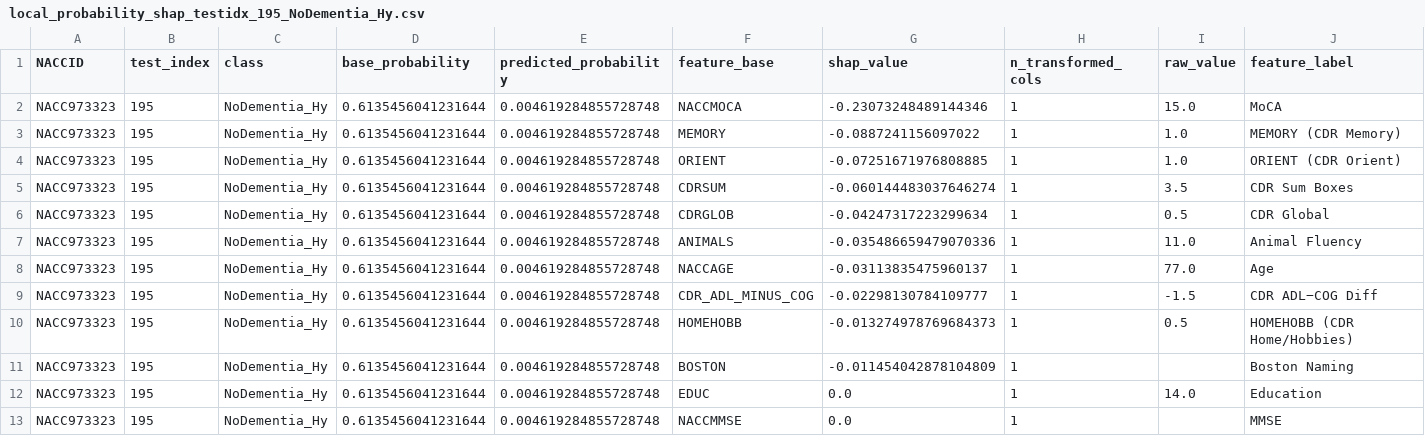
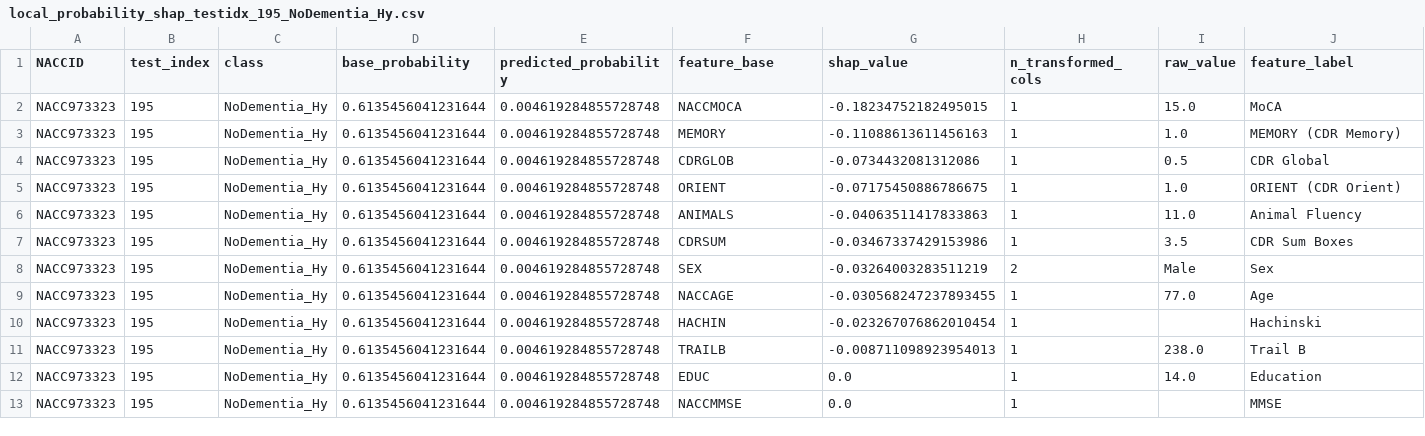
Before and after one commit to MihikaRanj/naccproject, a CSV file: output/shap_outputs/tables/local_probability_shap_testidx_195_NoDementia_Hy.csv, drawn as a sheet.

```diff
--- a/output/shap_outputs/tables/local_probability_shap_testidx_195_NoDementia_Hy.csv
+++ b/output/shap_outputs/tables/local_probability_shap_testidx_195_NoDementia_Hy.csv
@@ -1,12 +1,12 @@
 NACCID,test_index,class,base_probability,predicted_probability,feature_base,shap_value,n_transformed_cols,raw_value,feature_label
-NACC973323,195,NoDementia_Hy,0.6135456041231644,0.004619284855728748,NACCMOCA,-0.23073248489144346,1,15.0,MoCA
-NACC973323,195,NoDementia_Hy,0.6135456041231644,0.004619284855728748,MEMORY,-0.0887241156097022,1,1.0,MEMORY (CDR Memory)
-NACC973323,195,NoDementia_Hy,0.6135456041231644,0.004619284855728748,ORIENT,-0.07251671976808885,1,1.0,ORIENT (CDR Orient)
-NACC973323,195,NoDementia_Hy,0.6135456041231644,0.004619284855728748,CDRSUM,-0.060144483037646274,1,3.5,CDR Sum Boxes
-NACC973323,195,NoDementia_Hy,0.6135456041231644,0.004619284855728748,CDRGLOB,-0.04247317223299634,1,0.5,CDR Global
-NACC973323,195,NoDementia_Hy,0.6135456041231644,0.004619284855728748,ANIMALS,-0.035486659479070336,1,11.0,Animal Fluency
-NACC973323,195,NoDementia_Hy,0.6135456041231644,0.004619284855728748,NACCAGE,-0.03113835475960137,1,77.0,Age
-NACC973323,195,NoDementia_Hy,0.6135456041231644,0.004619284855728748,CDR_ADL_MINUS_COG,-0.02298130784109777,1,-1.5,CDR ADL−COG Diff
-NACC973323,195,NoDementia_Hy,0.6135456041231644,0.004619284855728748,HOMEHOBB,-0.013274978769684373,1,0.5,HOMEHOBB (CDR Home/Hobbies)
-NACC973323,195,NoDementia_Hy,0.6135456041231644,0.004619284855728748,BOSTON,-0.011454042878104809,1,,Boston Naming
+NACC973323,195,NoDementia_Hy,0.6135456041231644,0.004619284855728748,NACCMOCA,-0.18234752182495015,1,15.0,MoCA
+NACC973323,195,NoDementia_Hy,0.6135456041231644,0.004619284855728748,MEMORY,-0.11088613611456163,1,1.0,MEMORY (CDR Memory)
+NACC973323,195,NoDementia_Hy,0.6135456041231644,0.004619284855728748,CDRGLOB,-0.0734432081312086,1,0.5,CDR Global
+NACC973323,195,NoDementia_Hy,0.6135456041231644,0.004619284855728748,ORIENT,-0.07175450886786675,1,1.0,ORIENT (CDR Orient)
+NACC973323,195,NoDementia_Hy,0.6135456041231644,0.004619284855728748,ANIMALS,-0.04063511417833863,1,11.0,Animal Fluency
+NACC973323,195,NoDementia_Hy,0.6135456041231644,0.004619284855728748,CDRSUM,-0.03467337429153986,1,3.5,CDR Sum Boxes
+NACC973323,195,NoDementia_Hy,0.6135456041231644,0.004619284855728748,SEX,-0.03264003283511219,2,Male,Sex
+NACC973323,195,NoDementia_Hy,0.6135456041231644,0.004619284855728748,NACCAGE,-0.030568247237893455,1,77.0,Age
+NACC973323,195,NoDementia_Hy,0.6135456041231644,0.004619284855728748,HACHIN,-0.023267076862010454,1,,Hachinski
+NACC973323,195,NoDementia_Hy,0.6135456041231644,0.004619284855728748,TRAILB,-0.008711098923954013,1,238.0,Trail B
 NACC973323,195,NoDementia_Hy,0.6135456041231644,0.004619284855728748,EDUC,0.0,1,14.0,Education
```
Also changed, not shown: output/shap_outputs/tables/local_probability_shap_testidx_203_AD.csv, output/shap_outputs/tables/local_probability_shap_testidx_203_NoDementia_Hy.csv, 52 other files.
